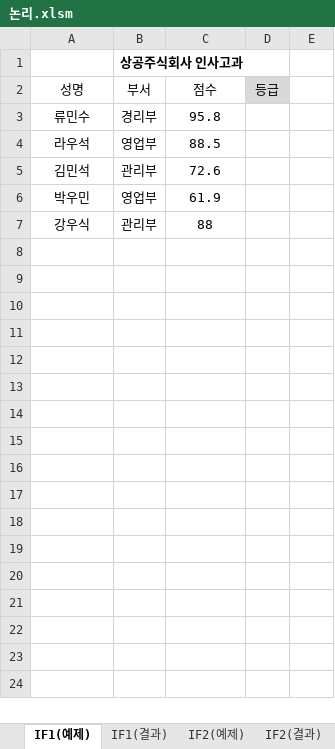
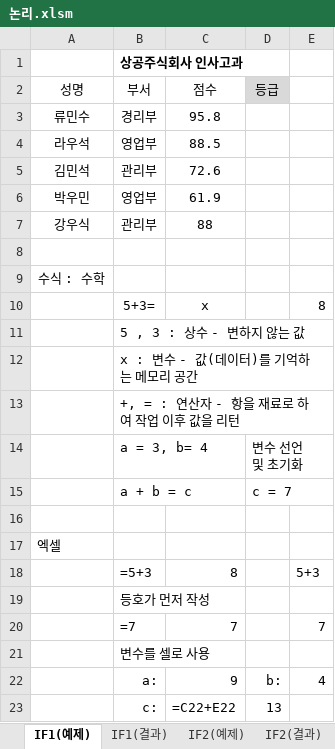
Before and after one commit to jx007s/AGI_EXCEL_2026_10, an Excel workbook: 자주출제되는_함수사전/논리.xlsm, sheet IF1(예제), drawn as a sheet; values as stored, in another font and other column widths than the file's, no borders; the diff names each change by its address in the sheet, - before the commit and + after, or states it on an @@ line.

```diff
--- a/자주출제되는_함수사전/논리.xlsm (sheet IF1(예제))
+++ b/자주출제되는_함수사전/논리.xlsm (sheet IF1(예제))
+row 8: (empty)
+row 9: 수식 : 수학
+row 10:  | 5+3= | x |  | 8
+row 11:  | 5 , 3 : 상수 - 변하지 않는 값
+row 12:  | x : 변수 - 값(데이터)를 기억하는 메모리 공간
+row 13:  | +, = : 연산자 - 항을 재료로 하여 작업 이후 값을 리턴
+row 14:  | a = 3, b= 4 |  | 변수 선언 및 초기화
+row 15:  | a + b = c |  | c = 7
+row 16: (empty)
+row 17: 엑셀
+row 18:  | =5+3 | 8 |  | 5+3
+row 19:  | 등호가 먼저 작성
+row 20:  | =7 | 7 |  | 7
+row 21:  | 변수를 셀로 사용
+row 22:  | a: | 9 | b: | 4
+row 23:  | c: | =C22+E22 | 13
```
Also changed, not shown: 이론/02셀서식.xlsm, 2 other files.
